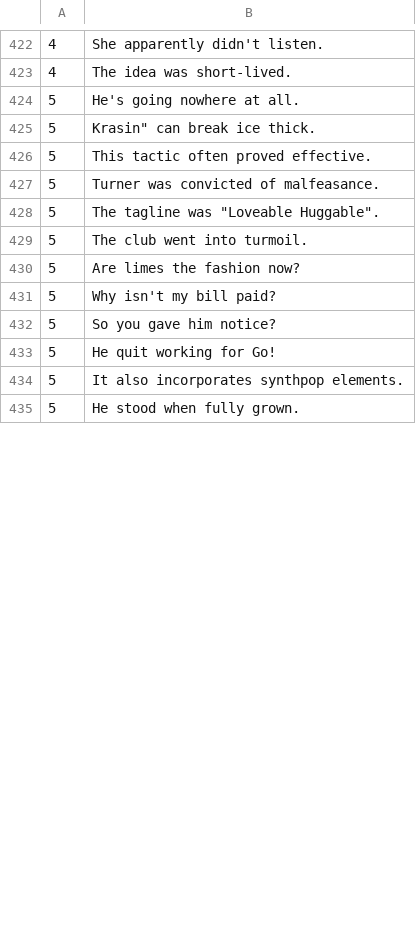
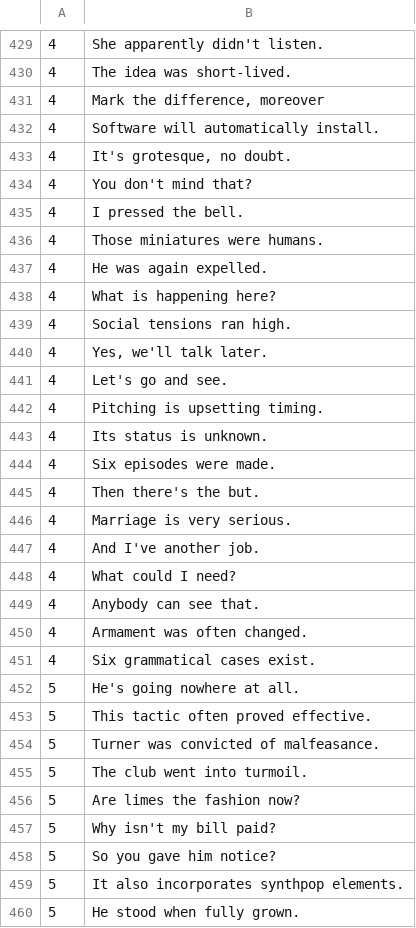
Before and after one commit to aconeil/Readability, a TSV file: sentences/en.tsv, drawn as a sheet; only a part is shown, gaps mark what is left out; removed rows and columns are numbered as before the commit, all else as after; the diff covers the shown part only; the diff names each change by its address in the sheet, - before the commit and + after, or states it on an @@ line.

Commit message:
more sentences and add some exclusions

```diff
--- a/sentences/en.tsv
+++ b/sentences/en.tsv
+row 431: 4 | Mark the difference, moreover
+row 432: 4 | Software will automatically install.
+row 433: 4 | It's grotesque, no doubt.
+row 434: 4 | You don't mind that?
+row 435: 4 | I pressed the bell.
+row 436: 4 | Those miniatures were humans.
+row 437: 4 | He was again expelled.
+row 438: 4 | What is happening here?
+row 439: 4 | Social tensions ran high.
+row 440: 4 | Yes, we'll talk later.
+row 441: 4 | Let's go and see.
+row 442: 4 | Pitching is upsetting timing.
+row 443: 4 | Its status is unknown.
+row 444: 4 | Six episodes were made.
+row 445: 4 | Then there's the but.
+row 446: 4 | Marriage is very serious.
+row 447: 4 | And I've another job.
+row 448: 4 | What could I need?
+row 449: 4 | Anybody can see that.
+row 450: 4 | Armament was often changed.
+row 451: 4 | Six grammatical cases exist.
-row 425: 5 | Krasin" can break ice thick.
-row 428: 5 | The tagline was "Loveable Huggable".
-row 433: 5 | He quit working for Go!
```
Also changed, not shown: 23 added rows, 4 removed rows and 2 edited cells elsewhere in this file, 1 other file.
